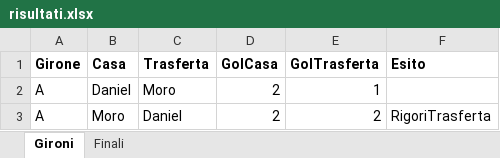
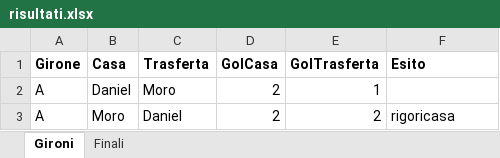
Before and after one commit to Danielm222/12orebosaro, an Excel workbook: risultati.xlsx, sheet Gironi, drawn as a sheet; values as stored, in another font and other column widths than the file's, no borders; the diff names each change by its address in the sheet, - before the commit and + after, or states it on an @@ line.

Commit message:
Add files via upload

```diff
--- a/risultati.xlsx (sheet Gironi)
+++ b/risultati.xlsx (sheet Gironi)
-F3 (Esito): RigoriTrasferta
+F3 (Esito): rigoricasa
```
